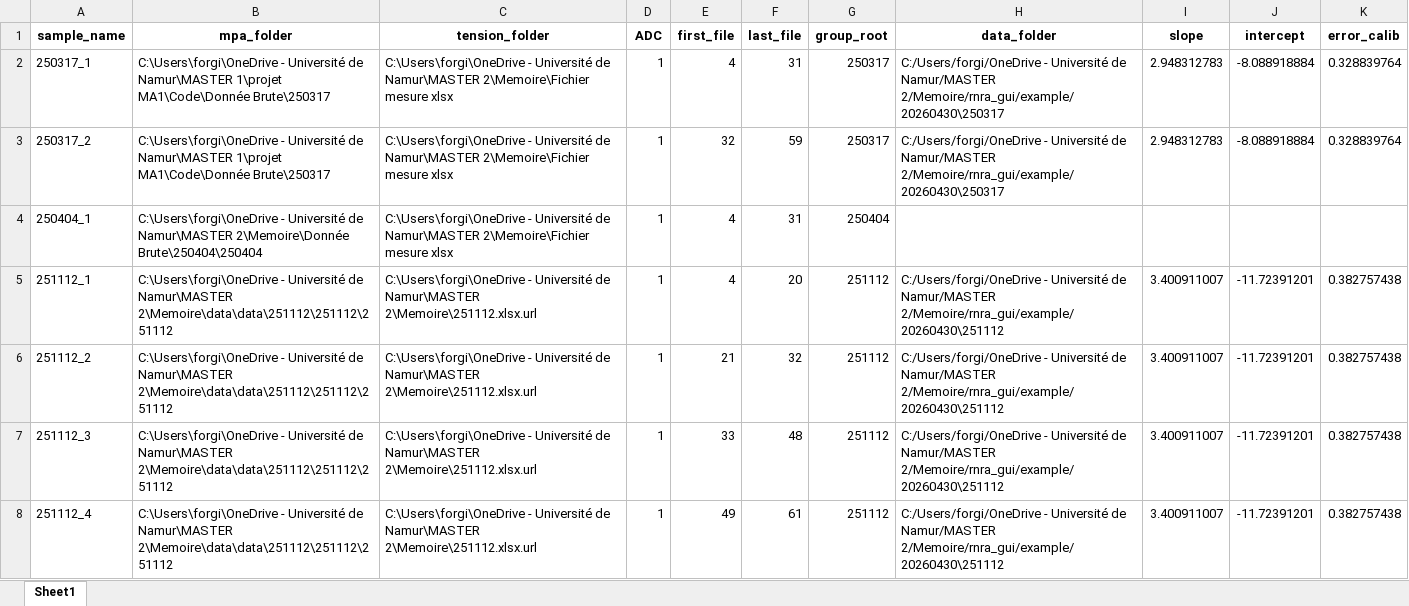
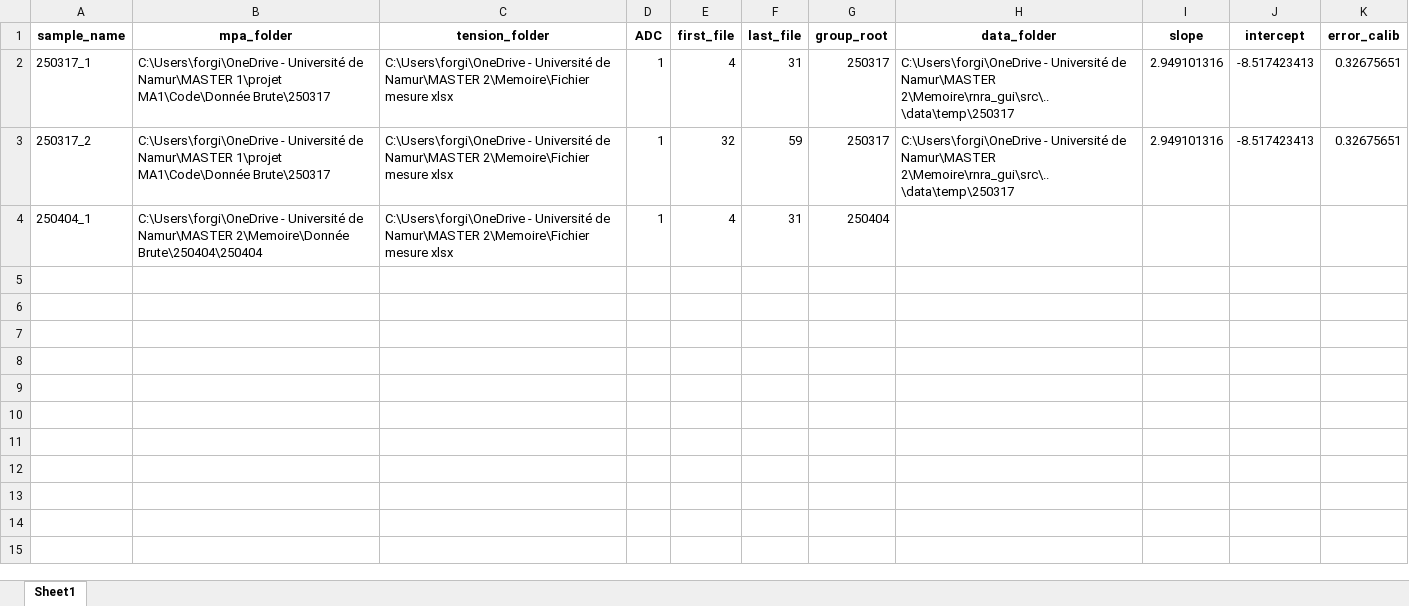
Before and after one commit to Cforgion/rnra_measurement_gui, an Excel workbook: example/Config_link_windows_clean.xlsx, sheet Sheet1, drawn as a sheet; values as stored, in another font and other column widths than the file's, no borders; the diff names each change by its address in the sheet, - before the commit and + after, or states it on an @@ line.

```diff
--- a/example/Config_link_windows_clean.xlsx (sheet Sheet1)
+++ b/example/Config_link_windows_clean.xlsx (sheet Sheet1)
-H2:H3 (data_folder): C:/Users/forgi/OneDrive - Université de Namur/MASTER 2/Memoire/rnra_gui/example/20260430\250317
+H2:H3 (data_folder): C:\Users\forgi\OneDrive - Université de Namur\MASTER 2\Memoire\rnra_gui\src\..\data\temp\250317
-I2:I3 (slope): 2.948312783
+I2:I3 (slope): 2.949101316
-J2:J3 (intercept): -8.088918884
+J2:J3 (intercept): -8.517423413
-K2:K3 (error_calib): 0.328839764
+K2:K3 (error_calib): 0.32675651
-row 5: 251112_1 | C:\Users\forgi\OneDrive - Université de Namur\MASTER 2\Memoire\data\data\251112\251112\251112 | C:\Users\forgi\OneDrive - Université de Namur\MASTER 2\Memoire\251112.xlsx.url | 1 | 4 | 20 | 251112 | C:/Users/forgi/OneDrive - Université de Namur/MASTER 2/Memoire/rnra_gui/example/20260430\251112 | 3.400911007 | -11.72391201 | 0.382757438
-row 6: 251112_2 | C:\Users\forgi\OneDrive - Université de Namur\MASTER 2\Memoire\data\data\251112\251112\251112 | C:\Users\forgi\OneDrive - Université de Namur\MASTER 2\Memoire\251112.xlsx.url | 1 | 21 | 32 | 251112 | C:/Users/forgi/OneDrive - Université de Namur/MASTER 2/Memoire/rnra_gui/example/20260430\251112 | 3.400911007 | -11.72391201 | 0.382757438
-row 7: 251112_3 | C:\Users\forgi\OneDrive - Université de Namur\MASTER 2\Memoire\data\data\251112\251112\251112 | C:\Users\forgi\OneDrive - Université de Namur\MASTER 2\Memoire\251112.xlsx.url | 1 | 33 | 48 | 251112 | C:/Users/forgi/OneDrive - Université de Namur/MASTER 2/Memoire/rnra_gui/example/20260430\251112 | 3.400911007 | -11.72391201 | 0.382757438
-row 8: 251112_4 | C:\Users\forgi\OneDrive - Université de Namur\MASTER 2\Memoire\data\data\251112\251112\251112 | C:\Users\forgi\OneDrive - Université de Namur\MASTER 2\Memoire\251112.xlsx.url | 1 | 49 | 61 | 251112 | C:/Users/forgi/OneDrive - Université de Namur/MASTER 2/Memoire/rnra_gui/example/20260430\251112 | 3.400911007 | -11.72391201 | 0.382757438
```
Also changed, not shown: 6 other files.
